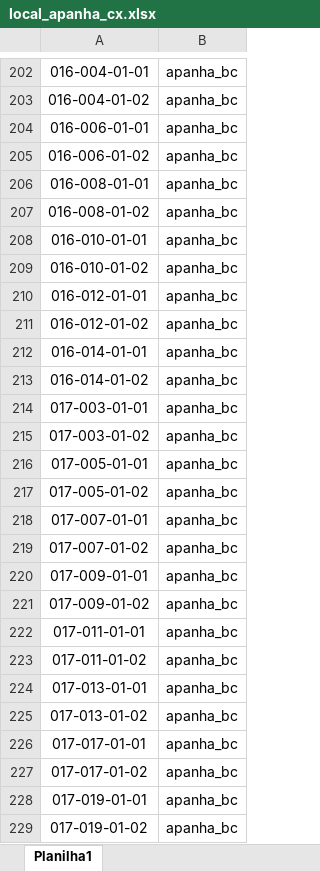
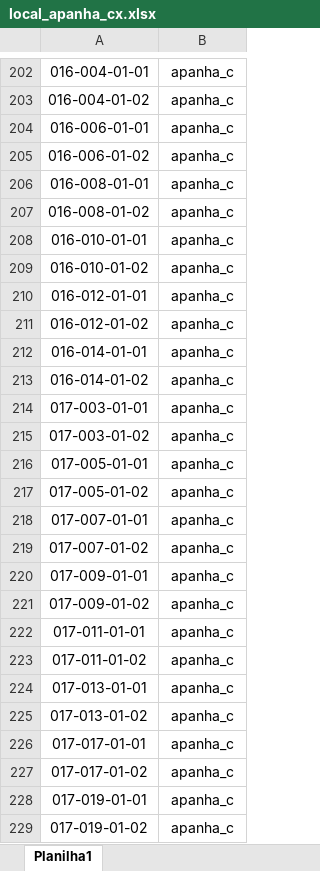
Before and after one commit to renandelamorena/Projeto_Curva_ABC, an Excel workbook: data/analise_curva_abc/local/datasets/local_apanha_cx.xlsx, sheet Planilha1, drawn as a sheet; only a part is shown, gaps mark what is left out; values as stored, in another font and other column widths than the file's, no borders; the diff covers the shown part only; the diff names each change by its address in the sheet, - before the commit and + after, or states it on an @@ line.

Commit message:
atualizando local de apanha b e apanha c na relação

```diff
--- a/data/analise_curva_abc/local/datasets/local_apanha_cx.xlsx (sheet Planilha1)
+++ b/data/analise_curva_abc/local/datasets/local_apanha_cx.xlsx (sheet Planilha1)
-B202:B229: apanha_bc
+B202:B229: apanha_c
```
Also changed, not shown: 88 removed rows, 321 hidden or unhidden rows and 44 edited cells elsewhere in this sheet, hidden cells.
